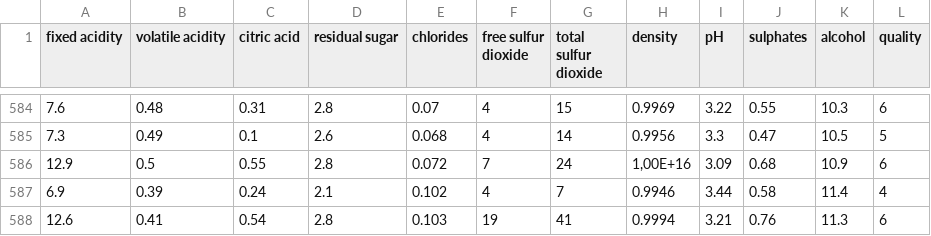
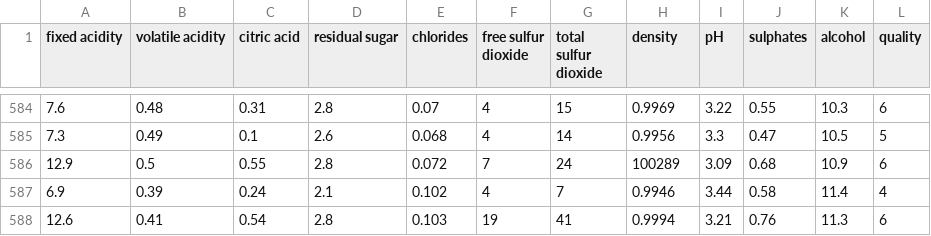
Before and after one commit to Felipe-UNIR/TecnicasIA-datasets, a CSV file: WineQT.csv, drawn as a sheet; only a part is shown, gaps mark what is left out.

Commit message:
Update WineQT.csv

```diff
--- a/WineQT.csv
+++ b/WineQT.csv
@@ -585,3 +585,3 @@ fixed acidity;volatile acidity;citric acid;residual sugar;chlorides;free sulfur
 7.3;0.49;0.1;2.6;0.068;4;14;0.9956;3.3;0.47;10.5;5
-12.9;0.5;0.55;2.8;0.072;7;24;1,00E+16;3.09;0.68;10.9;6
+12.9;0.5;0.55;2.8;0.072;7;24;100289;3.09;0.68;10.9;6
 6.9;0.39;0.24;2.1;0.102;4;7;0.9946;3.44;0.58;11.4;4
```
